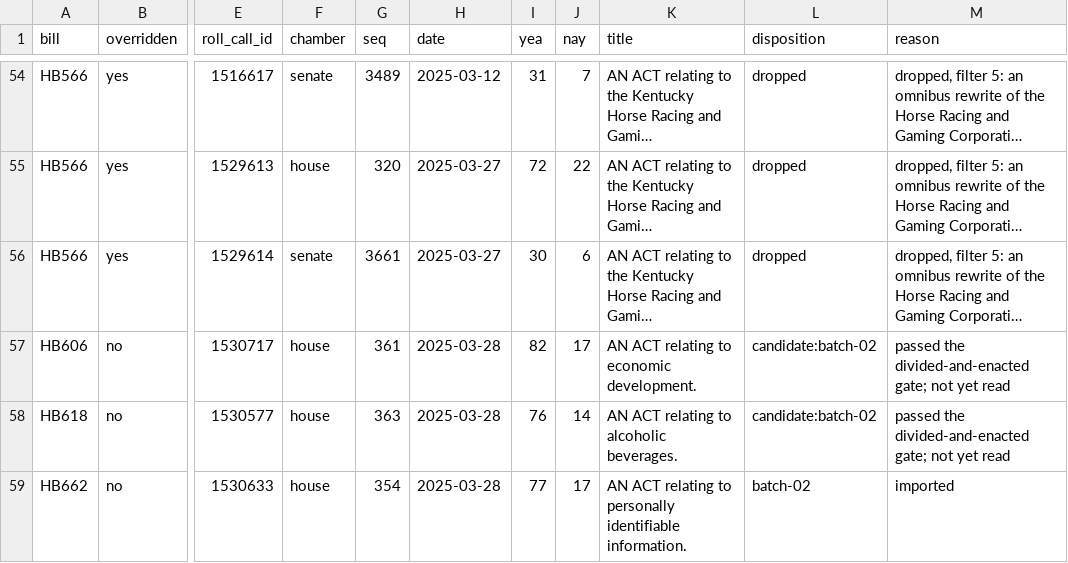
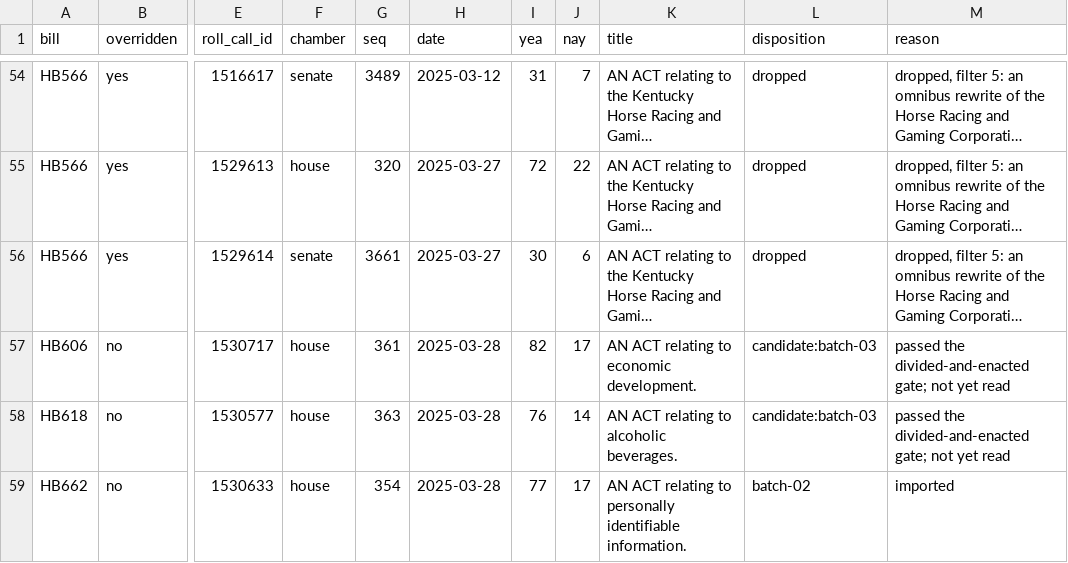
Before and after one commit to shu1513/voteapp, a TSV file: backend/evidence/rollcall/legiscan-ky-2179/survey/divided-enacted-worklist.tsv, drawn as a sheet; only a part is shown, gaps mark what is left out; long unchanged cells end in …; the diff covers the shown part only; the diff names each change by its address in the sheet, - before the commit and + after, or states it on an @@ line.

```diff
--- a/backend/evidence/rollcall/legiscan-ky-2179/survey/divided-enacted-worklist.tsv
+++ b/backend/evidence/rollcall/legiscan-ky-2179/survey/divided-enacted-worklist.tsv
-L57:L58 (disposition): candidate:batch-02
+L57:L58 (disposition): candidate:batch-03
```
Also changed, not shown: 11 edited cells elsewhere in this file, 5 other files.
